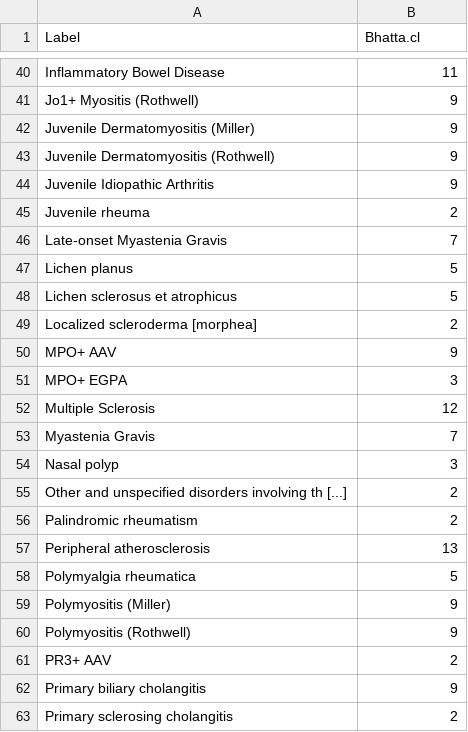
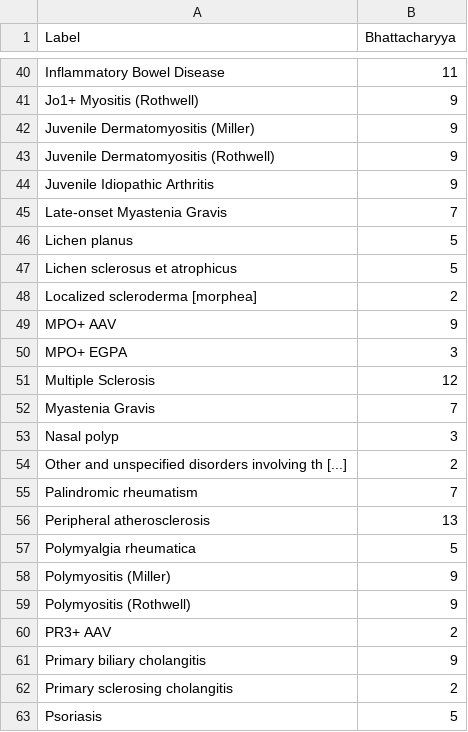
Before and after one commit to GRealesM/myositis-IMD, a TSV file: data/bhattacharyya_clustering.tsv, drawn as a sheet; only a part is shown, gaps mark what is left out; the shorter side is filled out with more unchanged rows; removed rows and columns are numbered as before the commit, all else as after; the diff names each change by its address in the sheet, - before the commit and + after, or states it on an @@ line.

Commit message:
bhattacharyya clust

```diff
--- a/data/bhattacharyya_clustering.tsv
+++ b/data/bhattacharyya_clustering.tsv
-B1: Bhatta.cl
+B1: Bhattacharyya
-row 45: Juvenile rheuma | 2
-B55 (Bhattacharyya): 2
+B55 (Bhattacharyya): 7
```
Also changed, not shown: 1 other file.
